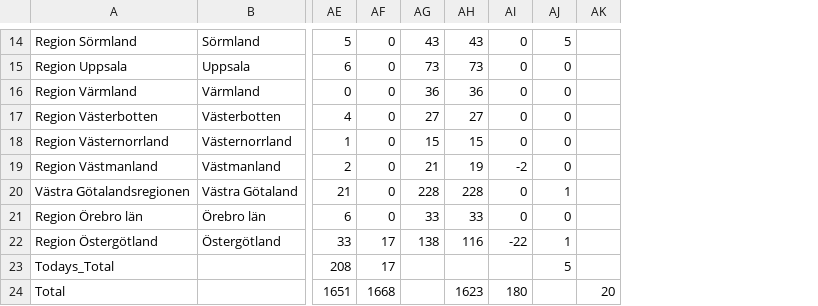
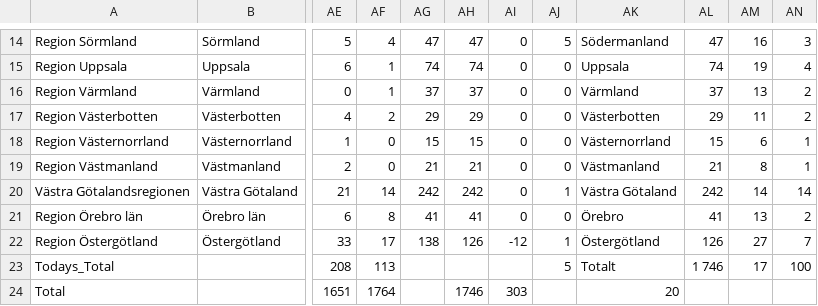
Before and after one commit to elinlutz/gatsby-map, a CSV file: src/data/Tidsserie.csv, drawn as a sheet; only a part is shown, gaps mark what is left out; removed rows and columns are numbered as before the commit, all else as after; the diff covers the shown part only; the diff names each change by its address in the sheet, - before the commit and + after, or states it on an @@ line.

```diff
--- a/src/data/Tidsserie.csv
+++ b/src/data/Tidsserie.csv
-column AK, row 24: 20
+column AK, rows 14-24: Södermanland | Uppsala | Värmland | Västerbotten | Västernorrland | Västmanland | Västra Götaland | Örebro | Östergötland | Totalt | 20
+column AL, rows 14-23: 47 | 74 | 37 | 29 | 15 | 21 | 242 | 41 | 126 | 1 746
+column AM, rows 14-23: 16 | 19 | 13 | 11 | 6 | 8 | 14 | 13 | 27 | 17
+column AN, rows 14-23: 3 | 4 | 2 | 2 | 1 | 1 | 14 | 2 | 7 | 100
-AF14: 0
+AF14: 4
-AG14: 43
+AG14: 47
-AH14: 43
+AH14: 47
-AF15:AF16: 0
+AF15:AF16: 1
-AG15: 73
+AG15: 74
-AH15: 73
+AH15: 74
-AG16: 36
+AG16: 37
-AH16: 36
+AH16: 37
-AF17: 0
+AF17: 2
-AG17: 27
+AG17: 29
-AH17: 27
+AH17: 29
-AH19: 19
+AH19: 21
-AI19: -2
+AI19: 0
-AF20: 0
+AF20: 14
-AG20: 228
+AG20: 242
-AH20: 228
+AH20: 242
-AF21: 0
+AF21: 8
-AG21: 33
+AG21: 41
-AH21: 33
+AH21: 41
-AH22: 116
+AH22: 126
-AI22: -22
+AI22: -12
-AF23: 17
+AF23: 113
-AF24: 1668
+AF24: 1764
-AH24: 1623
+AH24: 1746
-AI24: 180
+AI24: 303
```
Also changed, not shown: 26 edited cells elsewhere in this file, 1 other file.
